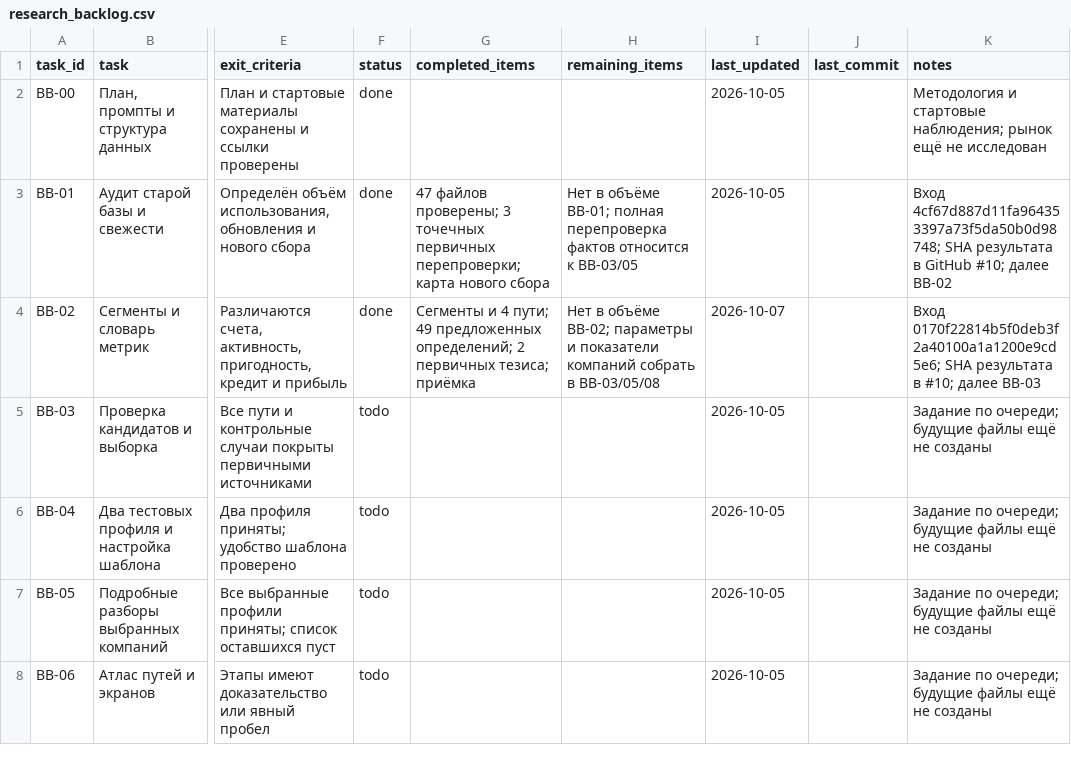
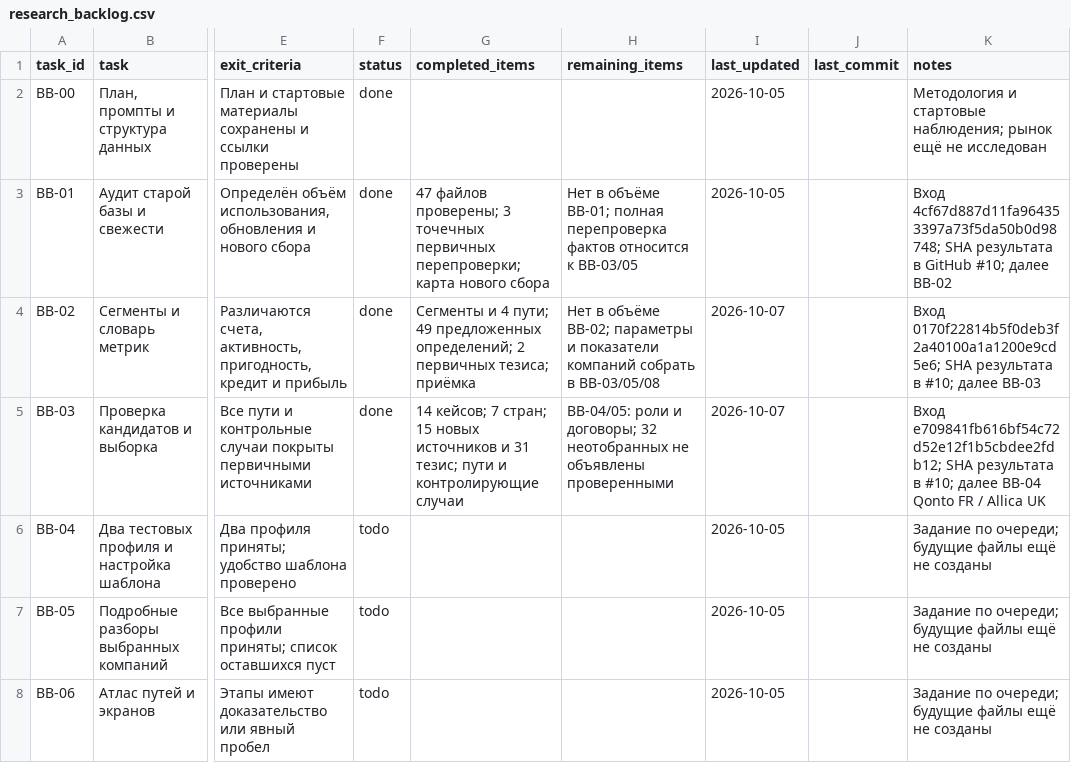
Before and after one commit to vladimirutkin2mn-lgtm/b2b_credit_market_research, a CSV file: data/b2b_banking/research_backlog.csv, drawn as a sheet; only a part is shown, gaps mark what is left out; the diff names each change by its address in the sheet, - before the commit and + after, or states it on an @@ line.

```diff
--- a/data/b2b_banking/research_backlog.csv
+++ b/data/b2b_banking/research_backlog.csv
-F5 (status): todo
+F5 (status): done
-G5 (completed_items): (empty)
+G5 (completed_items): 14 кейсов; 7 стран; 15 новых источников и 31 тезис; пути и контролирующие случаи
-H5 (remaining_items): (empty)
+H5 (remaining_items): BB-04/05: роли и договоры; 32 неотобранных не объявлены проверенными
-I5 (last_updated): 2026-10-05
+I5 (last_updated): 2026-10-07
-K5 (notes): Задание по очереди; будущие файлы ещё не созданы
+K5 (notes): Вход e709841fb616bf54c72d52e12f1b5cbdee2fdb12; SHA результата в #10; далее BB-04 Qonto FR / Allica UK
```
Also changed, not shown: 8 other files.
